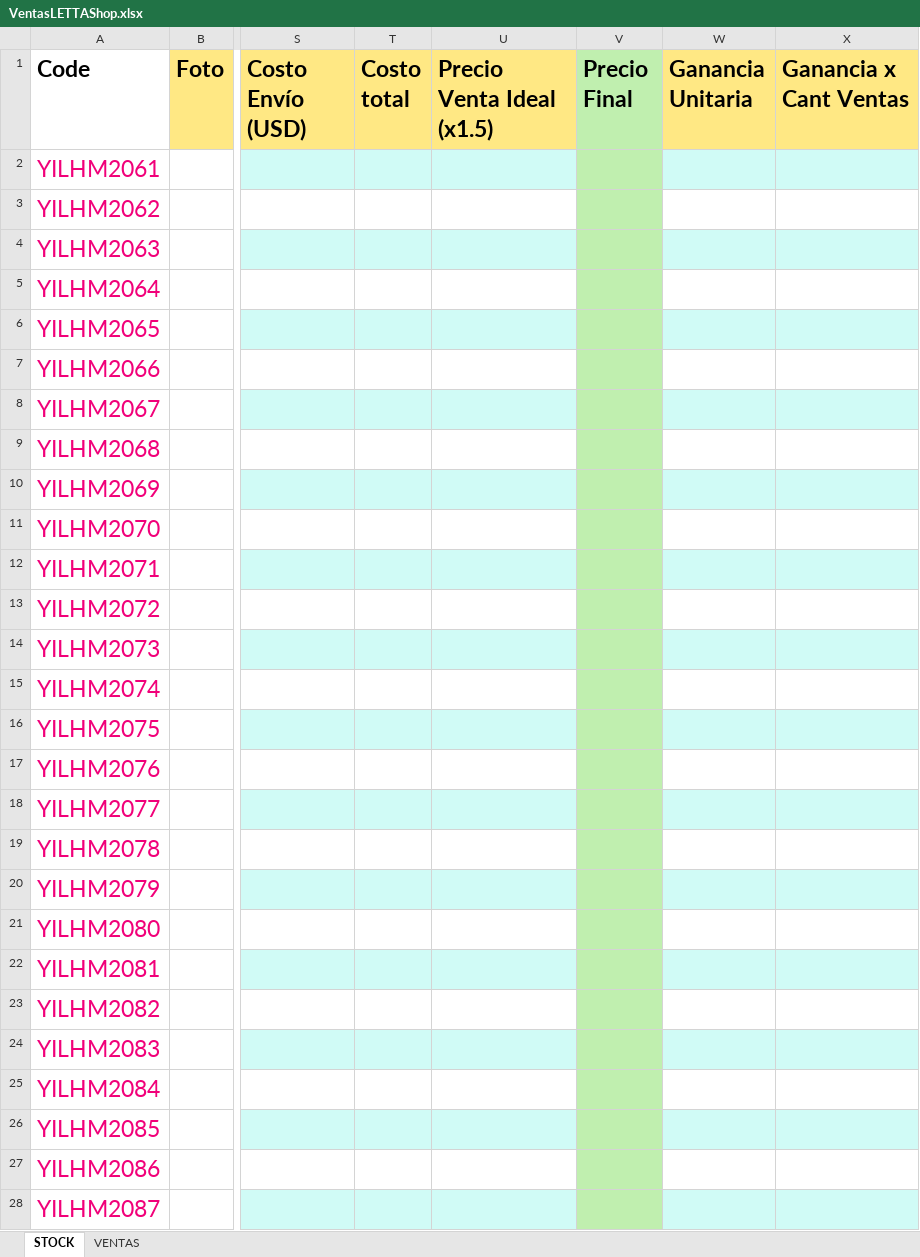
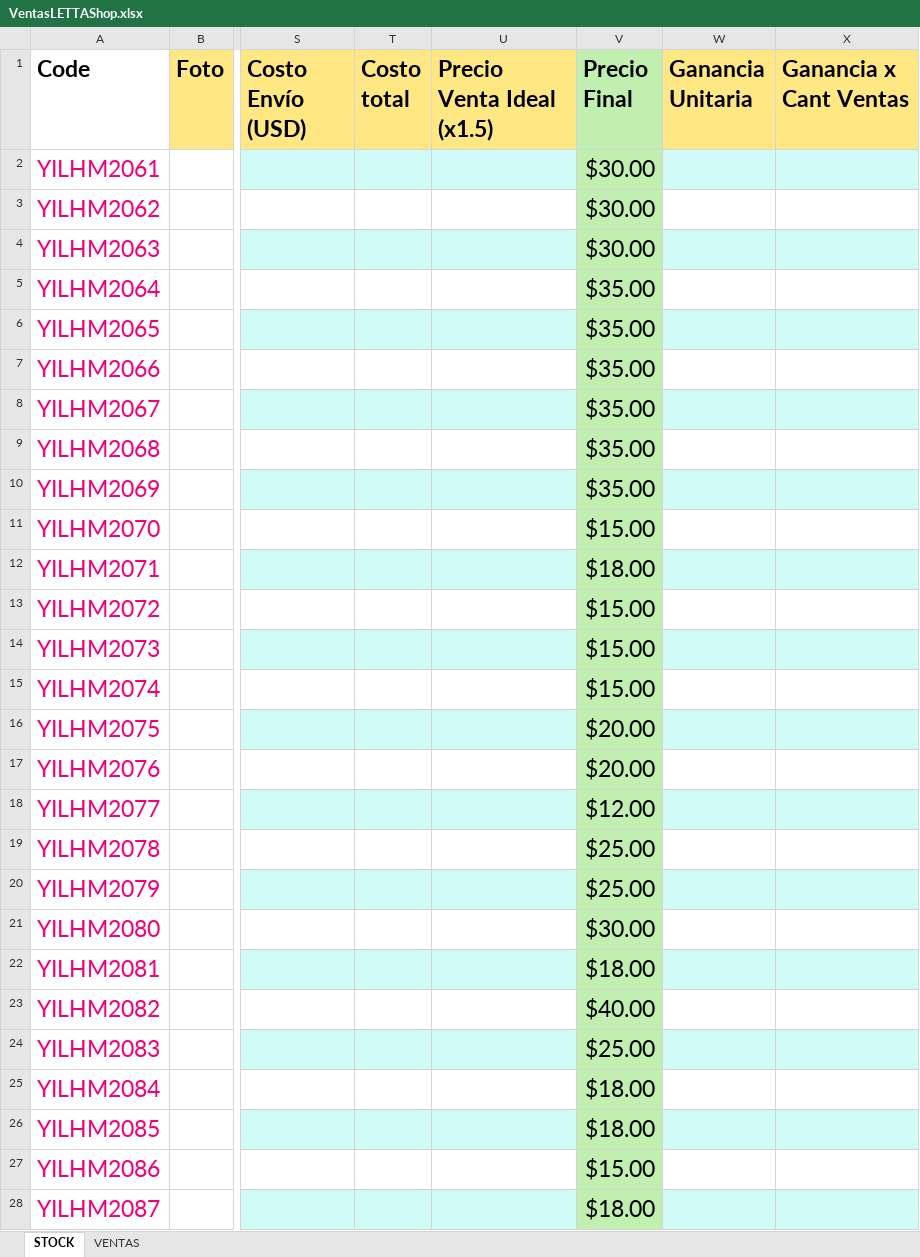
Before and after one commit to uberboutique/ss, an Excel workbook: VentasLETTAShop.xlsx, sheet STOCK, drawn as a sheet; only a part is shown, gaps mark what is left out; values as stored, in another font and other column widths than the file's, no borders; charts and pictures and conditional formats and table styles not drawn; the diff covers the shown part only; the diff names each change by its address in the sheet, - before the commit and + after, or states it on an @@ line.

Commit message:
hfg

```diff
--- a/VentasLETTAShop.xlsx (sheet STOCK)
+++ b/VentasLETTAShop.xlsx (sheet STOCK)
-V2:V4 (Precio Final): (empty)
+V2:V4 (Precio Final): $30.00
-V5:V10 (Precio Final): (empty)
+V5:V10 (Precio Final): $35.00
-V11 (Precio Final): (empty)
+V11 (Precio Final): $15.00
-V12 (Precio Final): (empty)
+V12 (Precio Final): $18.00
-V13:V15 (Precio Final): (empty)
+V13:V15 (Precio Final): $15.00
-V16:V17 (Precio Final): (empty)
+V16:V17 (Precio Final): $20.00
-V18 (Precio Final): (empty)
+V18 (Precio Final): $12.00
-V19:V20 (Precio Final): (empty)
+V19:V20 (Precio Final): $25.00
-V21 (Precio Final): (empty)
+V21 (Precio Final): $30.00
-V22 (Precio Final): (empty)
+V22 (Precio Final): $18.00
-V23 (Precio Final): (empty)
+V23 (Precio Final): $40.00
-V24 (Precio Final): (empty)
+V24 (Precio Final): $25.00
-V25:V26 (Precio Final): (empty)
+V25:V26 (Precio Final): $18.00
-V27 (Precio Final): (empty)
+V27 (Precio Final): $15.00
-V28 (Precio Final): (empty)
+V28 (Precio Final): $18.00
```
Also changed, not shown: 82 edited cells elsewhere in this sheet, formulas that keep their value.
